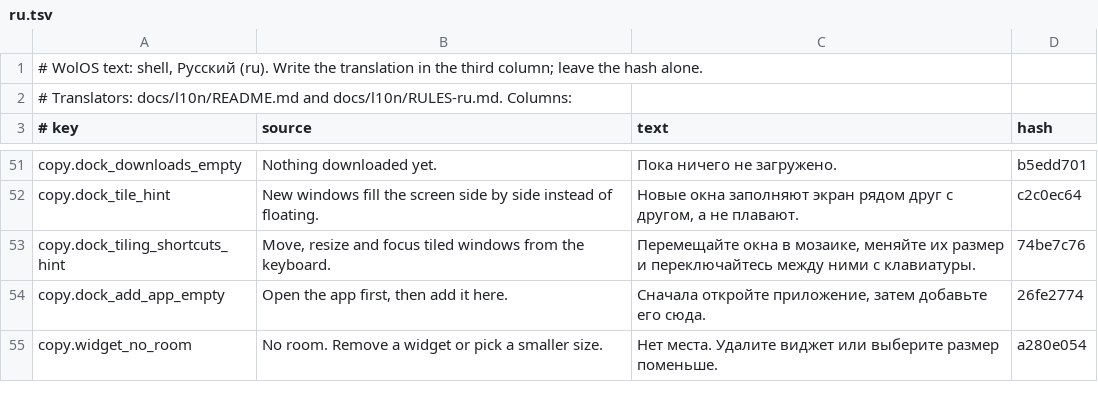
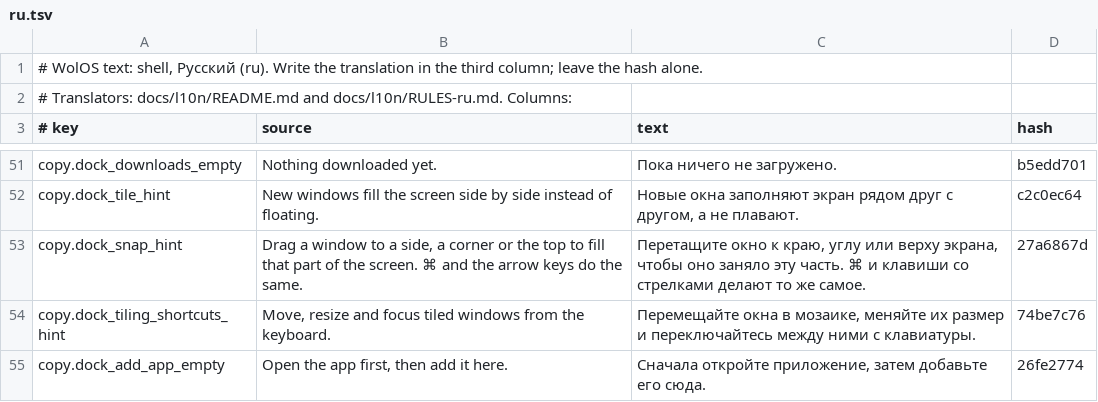
Before and after one commit to wonderlandos/wolos-shell, a TSV file: locale/shell/ru.tsv, drawn as a sheet; only a part is shown, gaps mark what is left out; the shorter side is filled out with more unchanged rows.

Commit message:
Locale: copy.dock_snap_hint (tiling) extracted and translated in the six languages

```diff
--- a/locale/shell/ru.tsv
+++ b/locale/shell/ru.tsv
@@ -52,2 +52,3 @@ copy.dock_downloads_empty	Nothing downloaded yet.	Пока ничего не з
 copy.dock_tile_hint	New windows fill the screen side by side instead of floating.	Новые окна заполняют экран рядом друг с другом, а не плавают.	c2c0ec64
+copy.dock_snap_hint	Drag a window to a side, a corner or the top to fill that part of the screen. ⌘ and the arrow keys do the same.	Перетащите окно к краю, углу или верху экрана, чтобы оно заняло эту часть. ⌘ и клавиши со стрелками делают то же самое.	27a6867d
 copy.dock_tiling_shortcuts_hint	Move, resize and focus tiled windows from the keyboard.	Перемещайте окна в мозаике, меняйте их размер и переключайтесь между ними с клавиатуры.	74be7c76
```
Also changed, not shown: locale/shell/de.tsv, locale/shell/fr.tsv, 4 other files.
